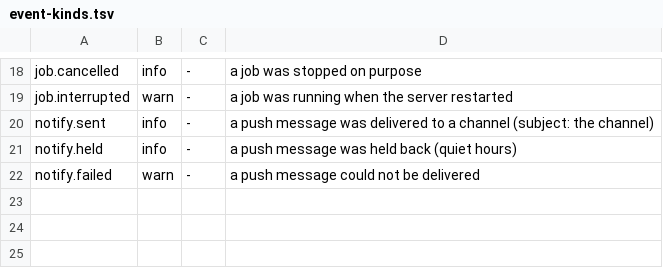
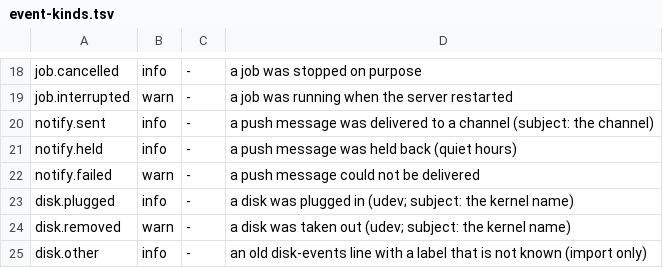
Before and after one commit to hobnix/server, a TSV file: scripts/lib/event-kinds.tsv, drawn as a sheet; only a part is shown, gaps mark what is left out; the diff names each change by its address in the sheet, - before the commit and + after, or states it on an @@ line.

Commit message:
events: disk events go into the event log, the file is imported once
disk-event.sh emits disk.plugged / disk.removed through event_emit and no
longer writes /var/lib/hs/disk-events. state-db.py imports the old file once
(renamed to disk-events.imported) when the log is opened for writing. hs disk
events and the Overview read the log (state-db.py disk-events).

Refs #288

```diff
--- a/scripts/lib/event-kinds.tsv
+++ b/scripts/lib/event-kinds.tsv
+row 23: disk.plugged | info | - | a disk was plugged in (udev; subject: the kernel name)
+row 24: disk.removed | warn | - | a disk was taken out (udev; subject: the kernel name)
+row 25: disk.other | info | - | an old disk-events line with a label that is not known (import only)
```
Also changed, not shown: 8 other files.
